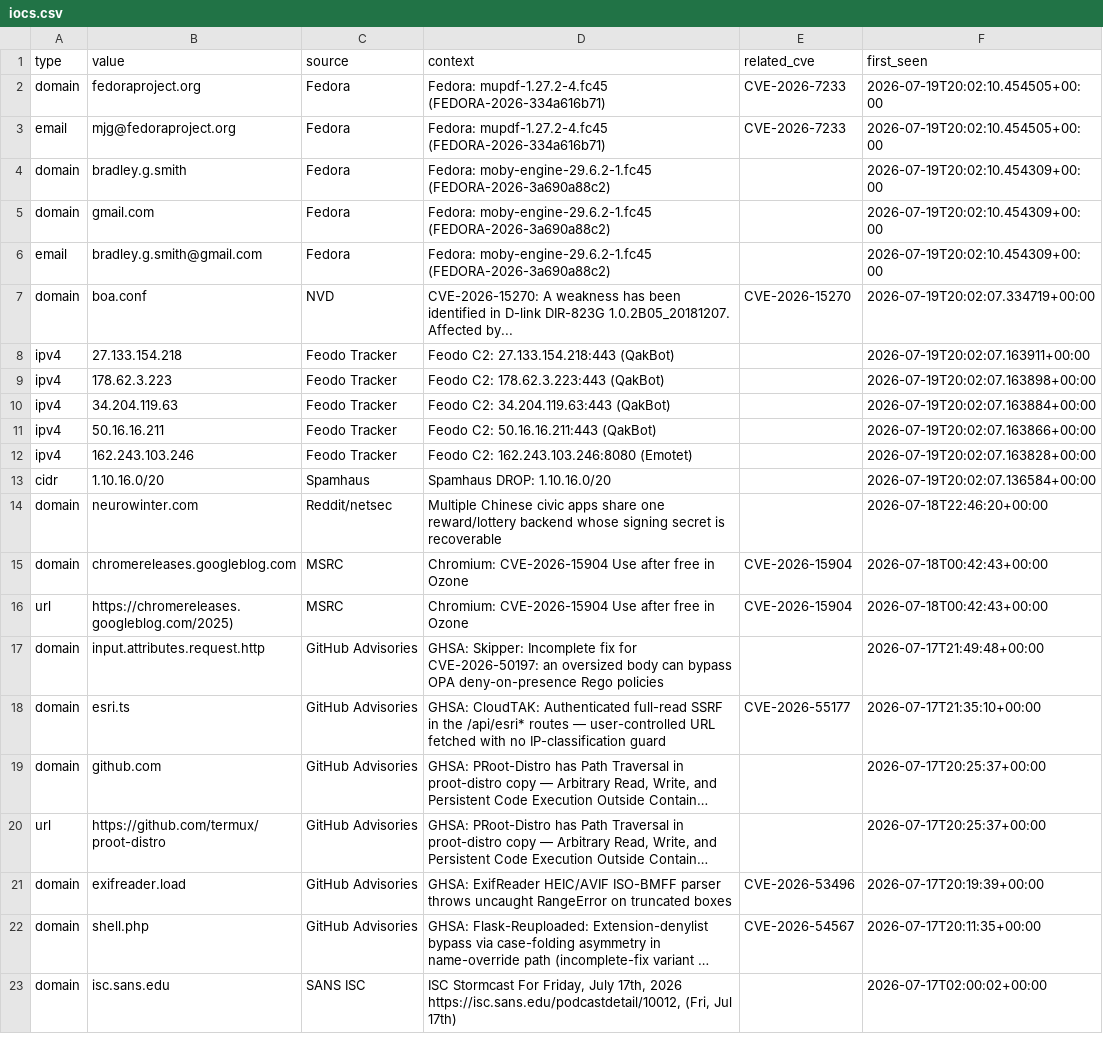
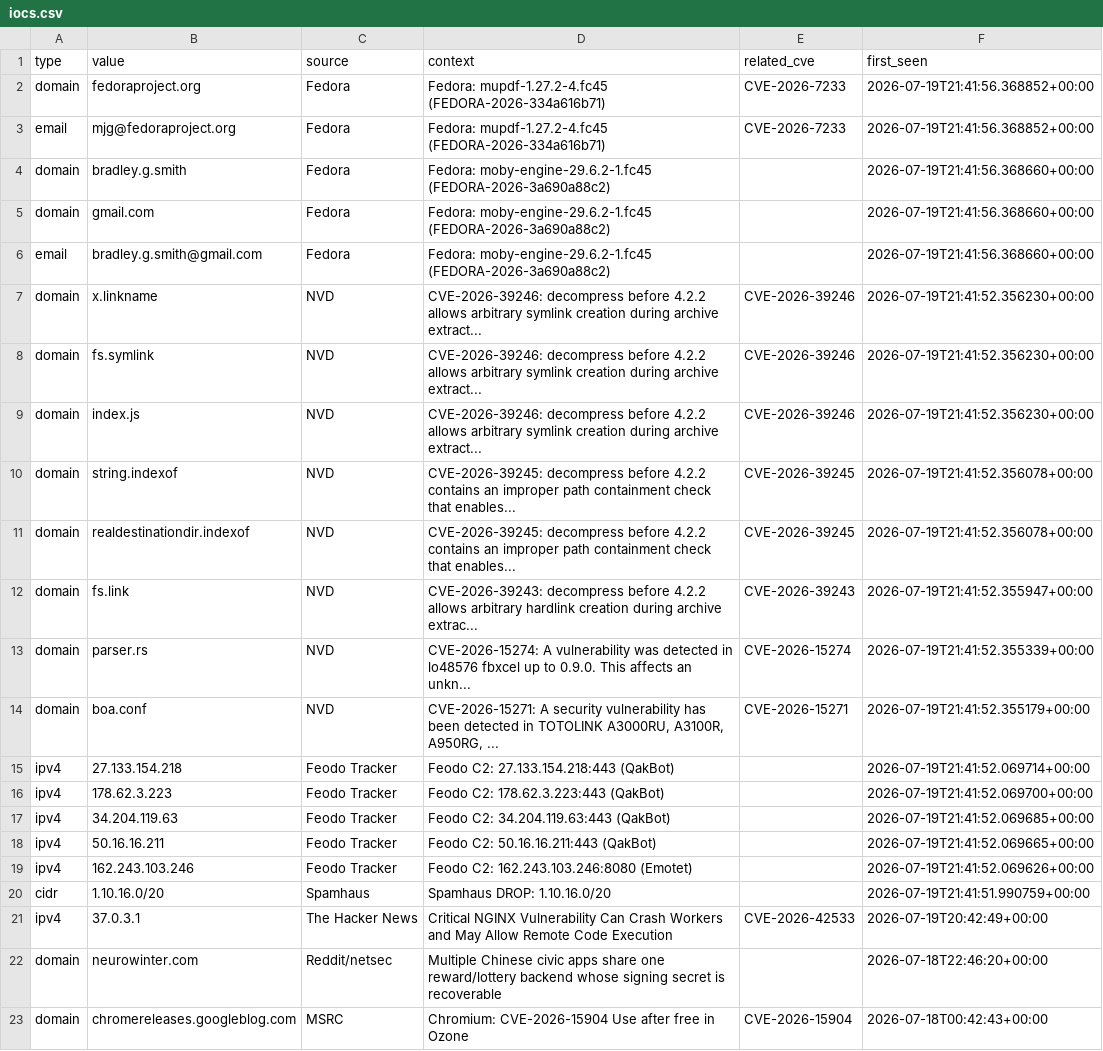
Before and after one commit to priyanshu965/Cyberwatch, a CSV file: data/exports/iocs.csv, drawn as a sheet; only a part is shown; the shorter side is filled out with more unchanged rows; long unchanged cells end in ….

```diff
--- a/data/exports/iocs.csv
+++ b/data/exports/iocs.csv
@@ -1,14 +1,22 @@
 type,value,source,context,related_cve,first_seen
-domain,fedoraproject.org,Fedora,Fedora: mupdf-1.27.2-4.fc45 (FEDORA-2026-334a616b71),CVE-2026-7233,2026-07-19T20:02:10.454505+00:00
-email,mjg@fedoraproject.org,Fedora,Fedora: mupdf-1.27.2-4.fc45 (FEDORA-2026-334a616b71),CVE-2026-7233,2026-07-19T20:02:10.454505+00:00
-domain,bradley.g.smith,Fedora,Fedora: moby-engine-29.6.2-1.fc45 (FEDORA-2026-3a690a88c2),,2026-07-19T20:02:10.454309+00:00
-domain,gmail.com,Fedora,Fedora: moby-engine-29.6.2-1.fc45 (FEDORA-2026-3a690a88c2),,2026-07-19T20:02:10.454309+00:00
-email,bradley.g.smith@gmail.com,Fedora,Fedora: moby-engine-29.6.2-1.fc45 (FEDORA-2026-3a690a88c2),,2026-07-19T20:02:10.454309+00:00
-domain,boa.conf,NVD,CVE-2026-15270: A weakness has been identified in D-link DIR-823G 1.0.2B05_20181207. Affected by...,CVE-2026-15270,2026-07-19T20:02:07.334719+00:00
-ipv4,27.133.154.218,Feodo Tracker,Feodo C2: 27.133.154.218:443 (QakBot),,2026-07-19T20:02:07.163911+00:00
-ipv4,178.62.3.223,Feodo Tracker,Feodo C2: 178.62.3.223:443 (QakBot),,2026-07-19T20:02:07.163898+00:00
-ipv4,34.204.119.63,Feodo Tracker,Feodo C2: 34.204.119.63:443 (QakBot),,2026-07-19T20:02:07.163884+00:00
-ipv4,50.16.16.211,Feodo Tracker,Feodo C2: 50.16.16.211:443 (QakBot),,2026-07-19T20:02:07.163866+00:00
-ipv4,162.243.103.246,Feodo Tracker,Feodo C2: 162.243.103.246:8080 (Emotet),,2026-07-19T20:02:07.163828+00:00
-cidr,1.10.16.0/20,Spamhaus,Spamhaus DROP: 1.10.16.0/20,,2026-07-19T20:02:07.136584+00:00
+domain,fedoraproject.org,Fedora,Fedora: mupdf-1.27.2-4.fc45 (FEDORA-2026-334a616b71),CVE-2026-7233,2026-07-19T21:41:56.368852+00:00
+email,mjg@fedoraproject.org,Fedora,Fedora: mupdf-1.27.2-4.fc45 (FEDORA-2026-334a616b71),CVE-2026-7233,2026-07-19T21:41:56.368852+00:00
+domain,bradley.g.smith,Fedora,Fedora: moby-engine-29.6.2-1.fc45 (FEDORA-2026-3a690a88c2),,2026-07-19T21:41:56.368660+00:00
+domain,gmail.com,Fedora,Fedora: moby-engine-29.6.2-1.fc45 (FEDORA-2026-3a690a88c2),,2026-07-19T21:41:56.368660+00:00
+email,bradley.g.smith@gmail.com,Fedora,Fedora: moby-engine-29.6.2-1.fc45 (FEDORA-2026-3a690a88c2),,2026-07-19T21:41:56.368660+00:00
+domain,x.linkname,NVD,CVE-2026-39246: decompress before 4.2.2 allows arbitrary symlink creation during archive extract...,CVE-2026-39246,2026-07-19T21:41:52.356230+00:00
+domain,fs.symlink,NVD,CVE-2026-39246: decompress before 4.2.2 allows arbitrary symlink creation during archive extract...,CVE-2026-39246,2026-07-19T21:41:52.356230+00:00
+domain,index.js,NVD,CVE-2026-39246: decompress before 4.2.2 allows arbitrary symlink creation during archive extract...,CVE-2026-39246,2026-07-19T21:41:52.356230+00:00
+domain,string.indexof,NVD,CVE-2026-39245: decompress before 4.2.2 contains an improper path containment check that enables...,CVE-2026-39245,2026-07-19T21:41:52.356078+00:00
+domain,realdestinationdir.indexof,NVD,CVE-2026-39245: decompress before 4.2.2 contains an improper path containment check that enables...,CVE-2026-39245,2026-07-19T21:41:52.356078+00:00
+domain,fs.link,NVD,CVE-2026-39243: decompress before 4.2.2 allows arbitrary hardlink creation during archive extrac...,CVE-2026-39243,2026-07-19T21:41:52.355947+00:00
+domain,parser.rs,NVD,CVE-2026-15274: A vulnerability was detected in lo48576 fbxcel up to 0.9.0. This affects an unkn...,CVE-2026-15274,2026-07-19T21:41:52.355339+00:00
+domain,boa.conf,NVD,"CVE-2026-15271: A security vulnerability has been detected in TOTOLINK A3000RU, A3100R, A950RG, ...",CVE-2026-15271,2026-07-19T21:41:52.355179+00:00
+ipv4,27.133.154.218,Feodo Tracker,Feodo C2: 27.133.154.218:443 (QakBot),,2026-07-19T21:41:52.069714+00:00
+ipv4,178.62.3.223,Feodo Tracker,Feodo C2: 178.62.3.223:443 (QakBot),,2026-07-19T21:41:52.069700+00:00
+ipv4,34.204.119.63,Feodo Tracker,Feodo C2: 34.204.119.63:443 (QakBot),,2026-07-19T21:41:52.069685+00:00
+ipv4,50.16.16.211,Feodo Tracker,Feodo C2: 50.16.16.211:443 (QakBot),,2026-07-19T21:41:52.069665+00:00
+ipv4,162.243.103.246,Feodo Tracker,Feodo C2: 162.243.103.246:8080 (Emotet),,2026-07-19T21:41:52.069626+00:00
+cidr,1.10.16.0/20,Spamhaus,Spamhaus DROP: 1.10.16.0/20,,2026-07-19T21:41:51.990759+00:00
+ipv4,37.0.3.1,The Hacker News,Critical NGINX Vulnerability Can Crash Workers and May Allow Remote Code Execution,CVE-2026-42533,2026-07-19T20:42:49+00:00
 domain,neurowinter.com,Reddit/netsec,Multiple Chinese civic apps share one reward/lottery backend whose signing secret is recoverable,,2026-07-18T22:46:20+00:00
```
Also changed, not shown: 7 other files.
